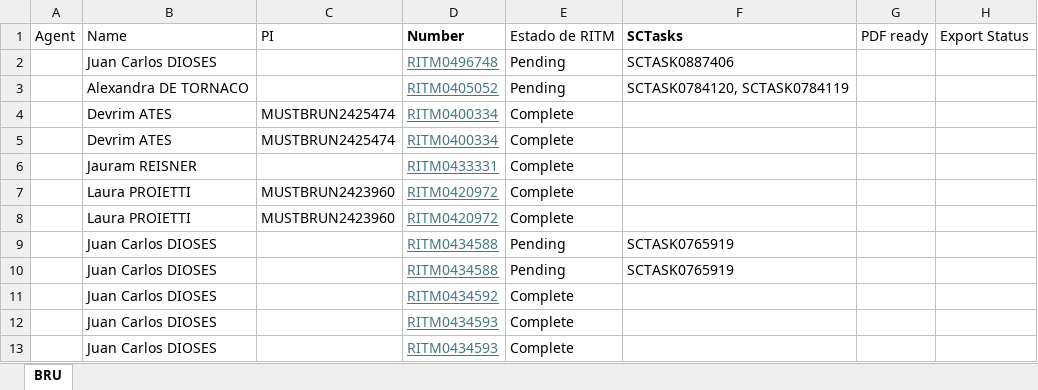
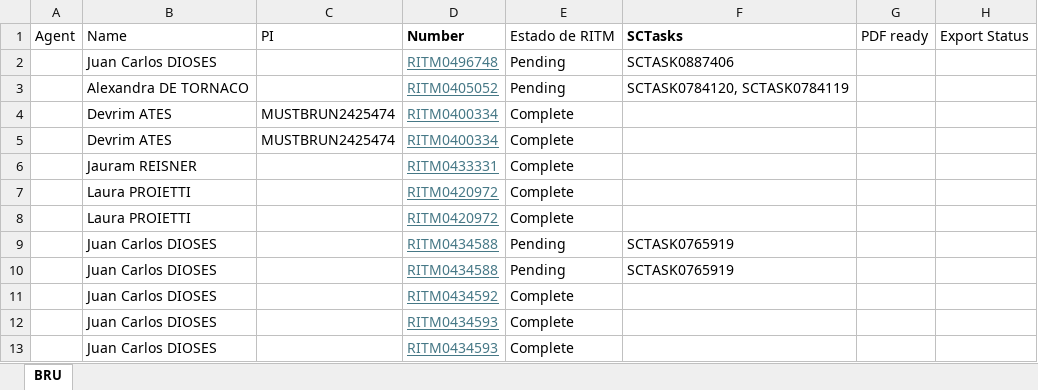
Before and after one commit to antoleod/Schuman, an Excel workbook: Schuman List.xlsx, sheet BRU, drawn as a sheet; only a part is shown; values as stored, in another font and other column widths than the file's, no borders; the diff names each change by its address in the sheet, - before the commit and + after, or states it on an @@ line.

```diff
--- a/Schuman List.xlsx (sheet BRU)
+++ b/Schuman List.xlsx (sheet BRU)
-C7:C8: MUSTBRUN2423960
+C7:C8: (empty)
```
Also changed, not shown: 56 other files.
